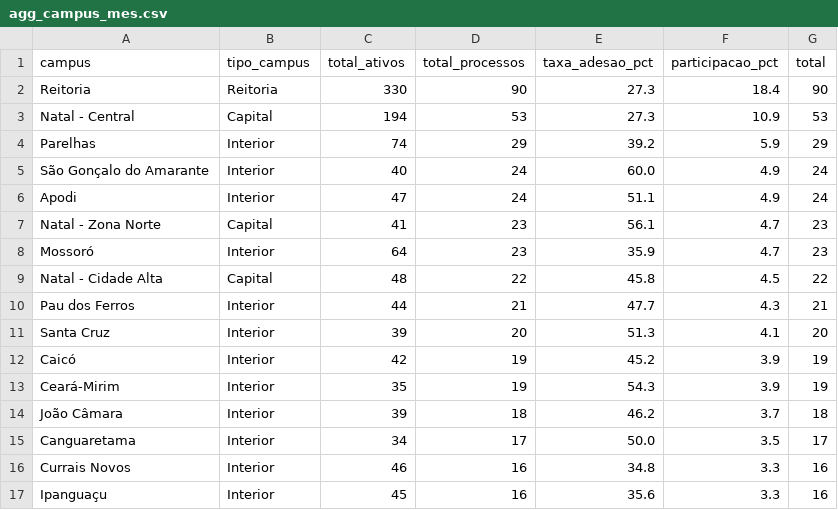
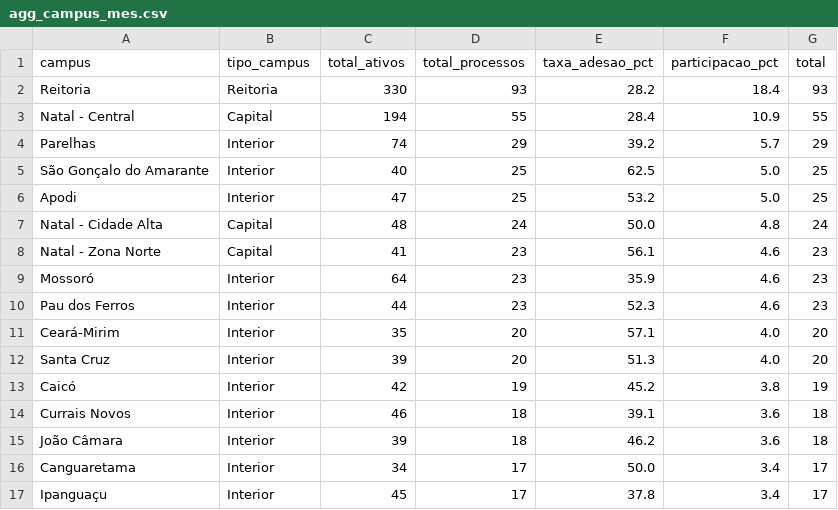
Before and after one commit to kelsoncm/memoriais-avaliados, a CSV file: docs/data/agg_campus_mes.csv, drawn as a sheet; only a part is shown; the diff covers the shown part only.

```diff
--- a/docs/data/agg_campus_mes.csv
+++ b/docs/data/agg_campus_mes.csv
@@ -1,17 +1,17 @@
 campus,tipo_campus,total_ativos,total_processos,taxa_adesao_pct,participacao_pct,total
-Reitoria,Reitoria,330,90,27.3,18.4,90
-Natal - Central,Capital,194,53,27.3,10.9,53
-Parelhas,Interior,74,29,39.2,5.9,29
-São Gonçalo do Amarante,Interior,40,24,60.0,4.9,24
-Apodi,Interior,47,24,51.1,4.9,24
-Natal - Zona Norte,Capital,41,23,56.1,4.7,23
-Mossoró,Interior,64,23,35.9,4.7,23
-Natal - Cidade Alta,Capital,48,22,45.8,4.5,22
-Pau dos Ferros,Interior,44,21,47.7,4.3,21
-Santa Cruz,Interior,39,20,51.3,4.1,20
-Caicó,Interior,42,19,45.2,3.9,19
-Ceará-Mirim,Interior,35,19,54.3,3.9,19
-João Câmara,Interior,39,18,46.2,3.7,18
-Canguaretama,Interior,34,17,50.0,3.5,17
-Currais Novos,Interior,46,16,34.8,3.3,16
-Ipanguaçu,Interior,45,16,35.6,3.3,16
+Reitoria,Reitoria,330,93,28.2,18.4,93
+Natal - Central,Capital,194,55,28.4,10.9,55
+Parelhas,Interior,74,29,39.2,5.7,29
+São Gonçalo do Amarante,Interior,40,25,62.5,5.0,25
+Apodi,Interior,47,25,53.2,5.0,25
+Natal - Cidade Alta,Capital,48,24,50.0,4.8,24
+Natal - Zona Norte,Capital,41,23,56.1,4.6,23
+Mossoró,Interior,64,23,35.9,4.6,23
+Pau dos Ferros,Interior,44,23,52.3,4.6,23
+Ceará-Mirim,Interior,35,20,57.1,4.0,20
+Santa Cruz,Interior,39,20,51.3,4.0,20
+Caicó,Interior,42,19,45.2,3.8,19
+Currais Novos,Interior,46,18,39.1,3.6,18
+João Câmara,Interior,39,18,46.2,3.6,18
+Canguaretama,Interior,34,17,50.0,3.4,17
+Ipanguaçu,Interior,45,17,37.8,3.4,17
```
Also changed, not shown: 9 edited cells elsewhere in this file, docs/data/agg_cargo_nivel.csv, docs/data/fato_anonimo.csv, 2 other files.
